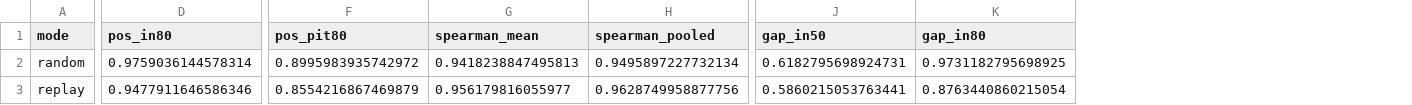
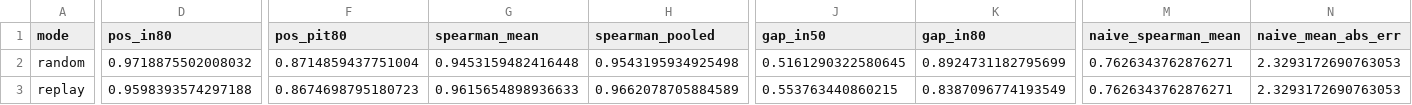
Before and after one commit to tinySage/claude-F1, a CSV file: reports/figures/backtest_overall.csv, drawn as a sheet; only a part is shown, gaps mark what is left out; the diff covers the shown part only; the diff names each change by its address in the sheet, - before the commit and + after, or states it on an @@ line.

```diff
--- a/reports/figures/backtest_overall.csv
+++ b/reports/figures/backtest_overall.csv
+column M (naive_spearman_mean), rows 2-3: 0.7626343762876271 | 0.7626343762876271
+column N (naive_mean_abs_err), rows 2-3: 2.3293172690763053 | 2.3293172690763053
-D2 (pos_in80): 0.9759036144578314
+D2 (pos_in80): 0.9718875502008032
-F2 (pos_pit80): 0.8995983935742972
+F2 (pos_pit80): 0.8714859437751004
-G2 (spearman_mean): 0.9418238847495813
+G2 (spearman_mean): 0.9453159482416448
-H2 (spearman_pooled): 0.9495897227732134
+H2 (spearman_pooled): 0.9543195934925498
-J2 (gap_in50): 0.6182795698924731
+J2 (gap_in50): 0.5161290322580645
-K2 (gap_in80): 0.9731182795698925
+K2 (gap_in80): 0.8924731182795699
-D3 (pos_in80): 0.9477911646586346
+D3 (pos_in80): 0.9598393574297188
-F3 (pos_pit80): 0.8554216867469879
+F3 (pos_pit80): 0.8674698795180723
-G3 (spearman_mean): 0.956179816055977
+G3 (spearman_mean): 0.9615654898936633
-H3 (spearman_pooled): 0.9628749958877756
+H3 (spearman_pooled): 0.9662078705884589
-J3 (gap_in50): 0.5860215053763441
+J3 (gap_in50): 0.553763440860215
-K3 (gap_in80): 0.8763440860215054
+K3 (gap_in80): 0.8387096774193549
```
Also changed, not shown: 13 edited cells elsewhere in this file, reports/figures/backtest_gaps.csv, reports/figures/backtest_positions.csv, 11 other files.
